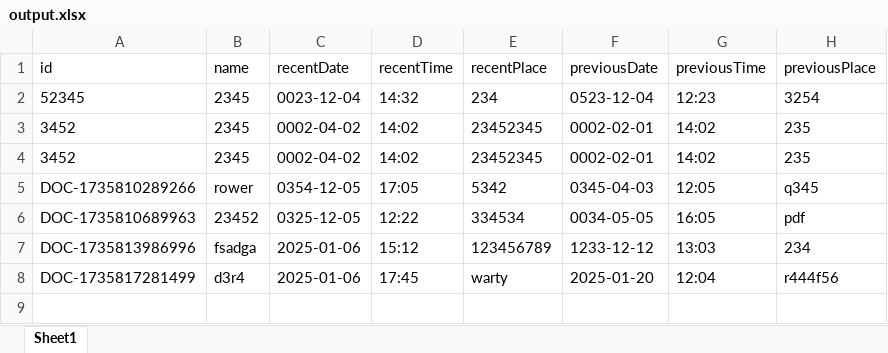
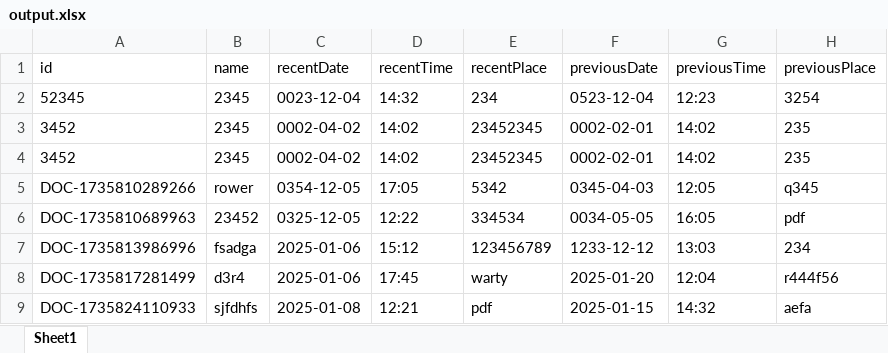
Before and after one commit to manvirsingh01/tracking-system, an Excel workbook: output.xlsx, sheet Sheet1, drawn as a sheet; values as stored, in another font and other column widths than the file's, no borders; the diff names each change by its address in the sheet, - before the commit and + after, or states it on an @@ line.

```diff
--- a/output.xlsx (sheet Sheet1)
+++ b/output.xlsx (sheet Sheet1)
+row 9: DOC-1735824110933 | sjfdhfs | 2025-01-08 | 12:21 | pdf | 2025-01-15 | 14:32 | aefa
```
Also changed, not shown: 16 other files.
